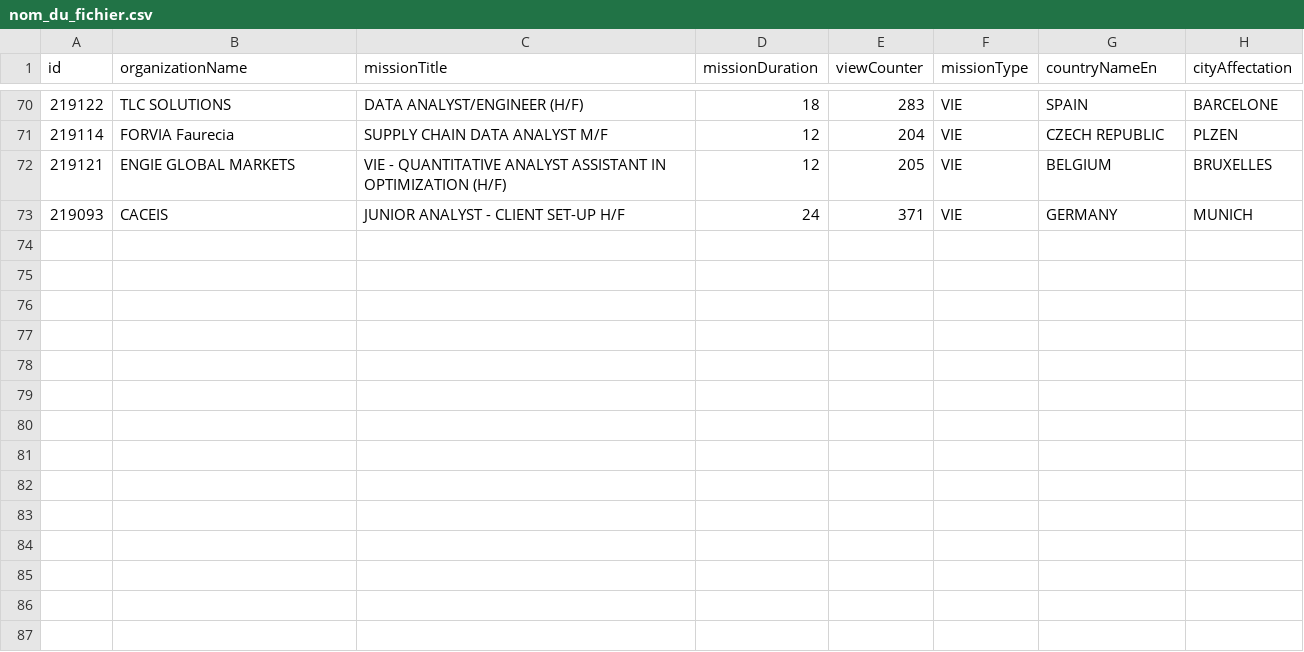
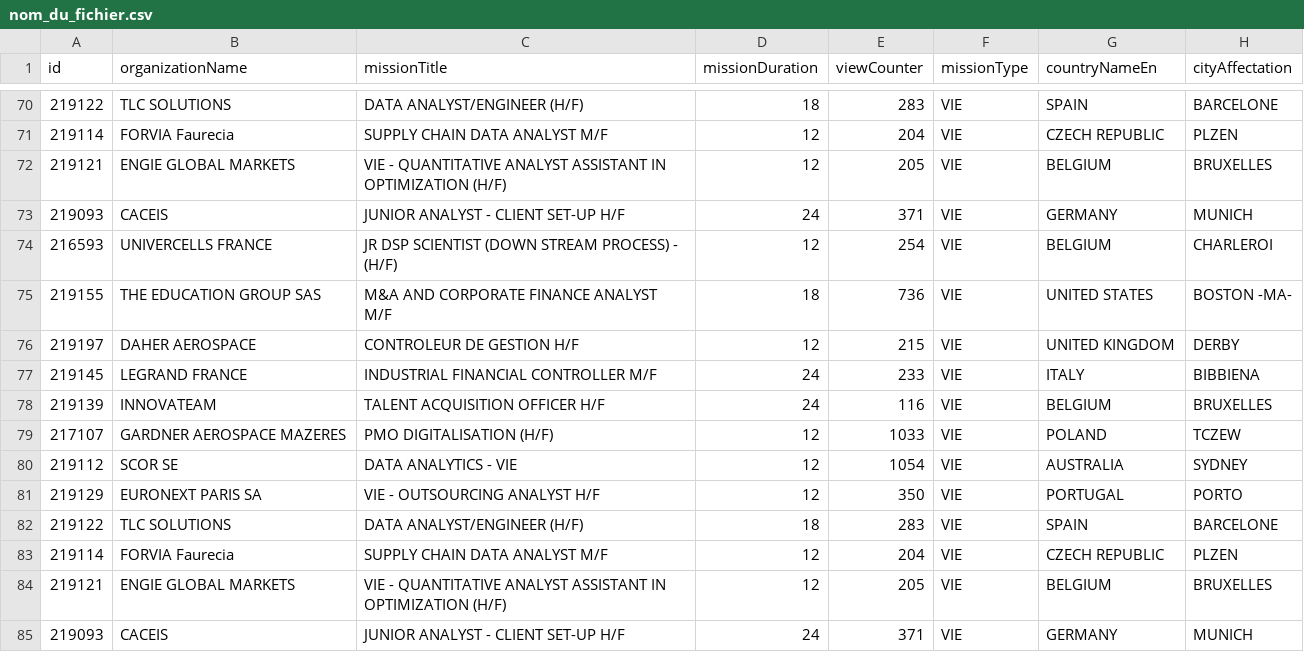
Before and after one commit to mohamedzenatiofficiel/VIE_API, a CSV file: nom_du_fichier.csv, drawn as a sheet; only a part is shown, gaps mark what is left out; the diff names each change by its address in the sheet, - before the commit and + after, or states it on an @@ line.

Commit message:
Update CSV file with new data

```diff
--- a/nom_du_fichier.csv
+++ b/nom_du_fichier.csv
+row 74: 216593 | UNIVERCELLS FRANCE | JR DSP SCIENTIST (DOWN STREAM PROCESS) - (H/F) | 12 | 254 | VIE | BELGIUM | CHARLEROI
+row 75: 219155 | THE EDUCATION GROUP SAS | M&A AND CORPORATE FINANCE ANALYST M/F | 18 | 736 | VIE | UNITED STATES | BOSTON -MA-
+row 76: 219197 | DAHER AEROSPACE | CONTROLEUR DE GESTION H/F | 12 | 215 | VIE | UNITED KINGDOM | DERBY
+row 77: 219145 | LEGRAND FRANCE | INDUSTRIAL FINANCIAL CONTROLLER M/F | 24 | 233 | VIE | ITALY | BIBBIENA
+row 78: 219139 | INNOVATEAM | TALENT ACQUISITION OFFICER H/F | 24 | 116 | VIE | BELGIUM | BRUXELLES
+row 79: 217107 | GARDNER AEROSPACE MAZERES | PMO DIGITALISATION (H/F) | 12 | 1033 | VIE | POLAND | TCZEW
+row 80: 219112 | SCOR SE | DATA ANALYTICS - VIE | 12 | 1054 | VIE | AUSTRALIA | SYDNEY
+row 81: 219129 | EURONEXT PARIS SA | VIE - OUTSOURCING ANALYST H/F | 12 | 350 | VIE | PORTUGAL | PORTO
+row 82: 219122 | TLC SOLUTIONS | DATA ANALYST/ENGINEER (H/F) | 18 | 283 | VIE | SPAIN | BARCELONE
+row 83: 219114 | FORVIA Faurecia | SUPPLY CHAIN DATA ANALYST M/F | 12 | 204 | VIE | CZECH REPUBLIC | PLZEN
+row 84: 219121 | ENGIE GLOBAL MARKETS | VIE - QUANTITATIVE ANALYST ASSISTANT IN OPTIMIZATION (H/F) | 12 | 205 | VIE | BELGIUM | BRUXELLES
+row 85: 219093 | CACEIS | JUNIOR ANALYST - CLIENT SET-UP H/F | 24 | 371 | VIE | GERMANY | MUNICH
```
